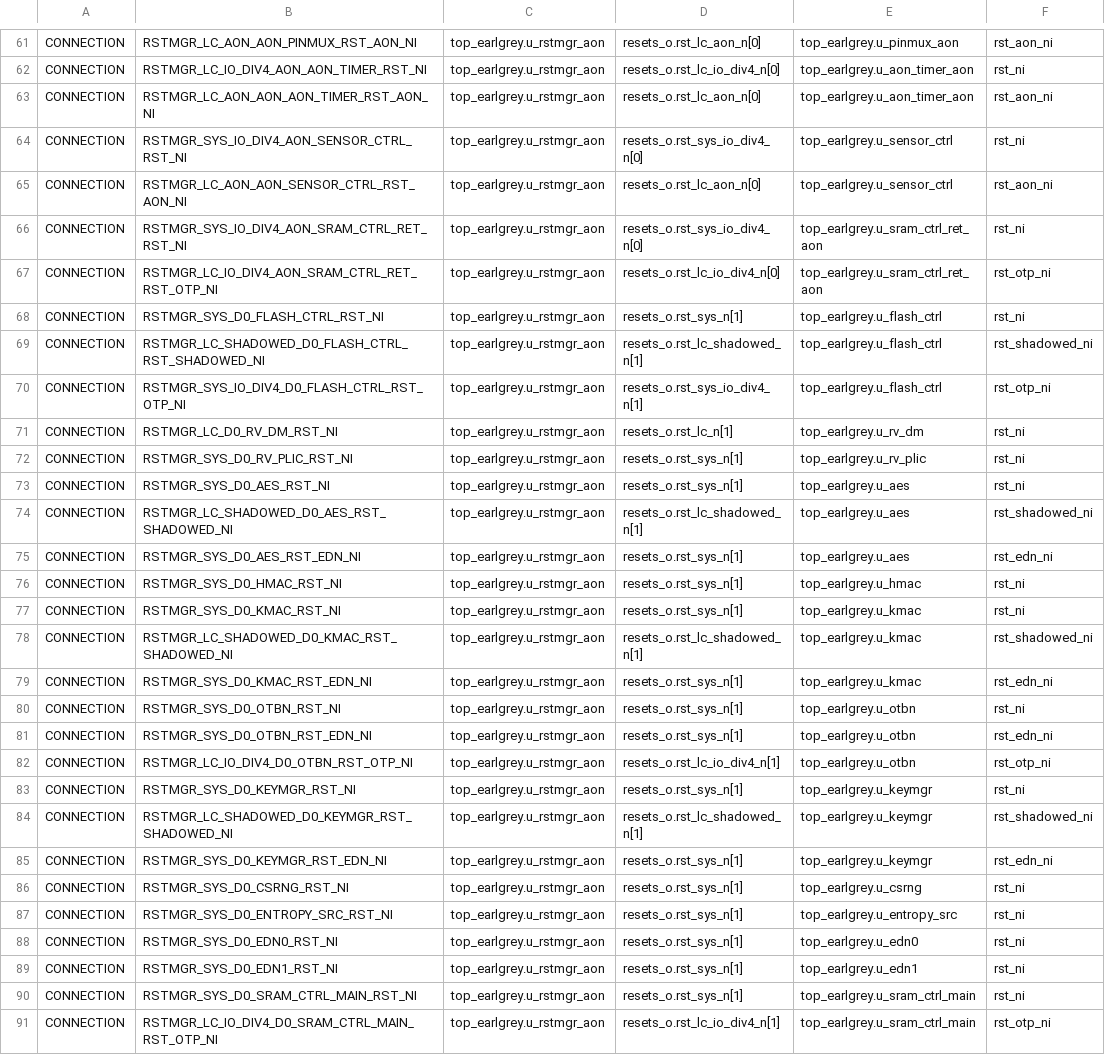
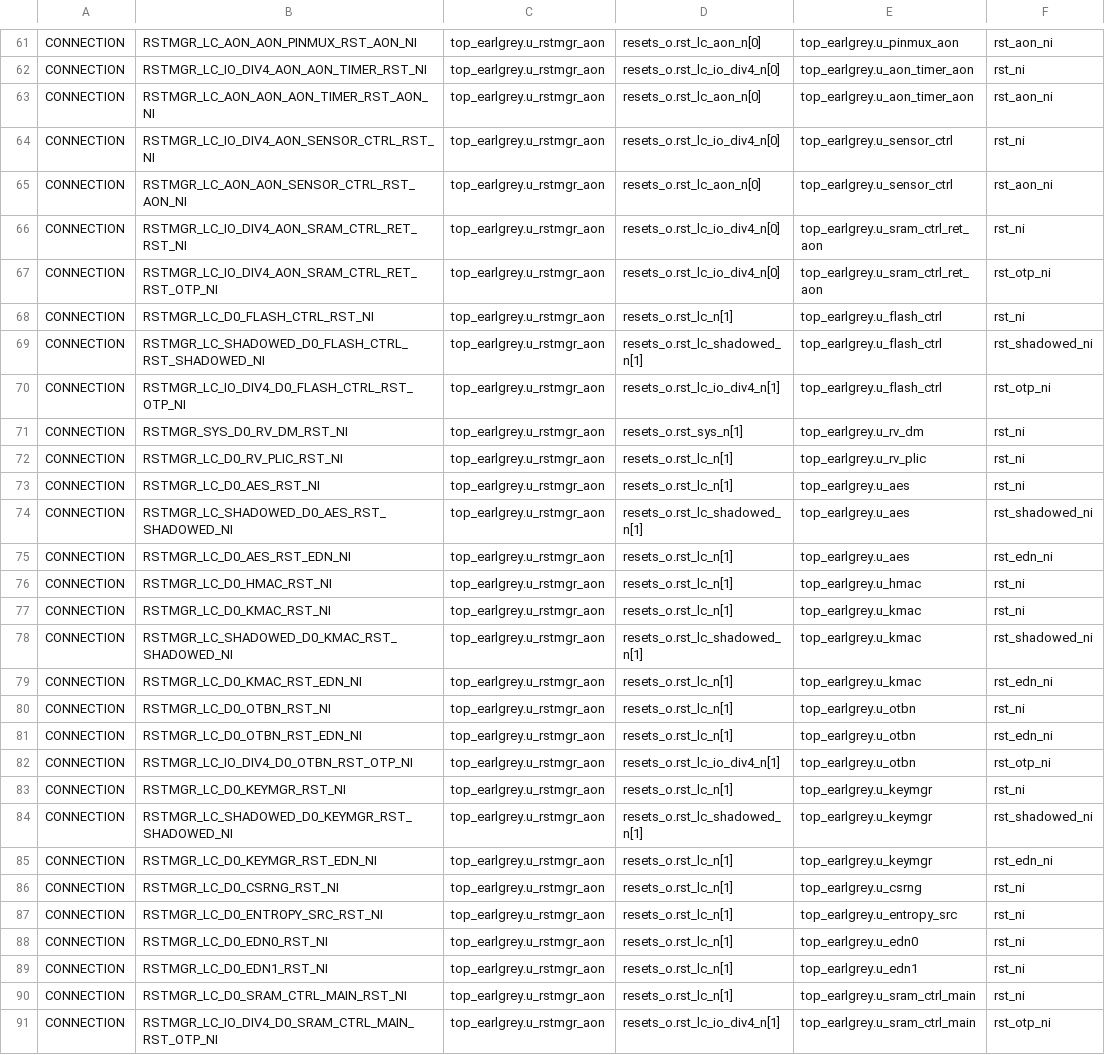
Before and after one commit to emmau678/opentitan, a CSV file: hw/top_earlgrey/formal/conn_csvs/rstmgr_resets_o.csv, drawn as a sheet; only a part is shown, gaps mark what is left out; the diff covers the shown part only; the diff names each change by its address in the sheet, - before the commit and + after, or states it on an @@ line.

Commit message:
[top] Fix top level connectivity tests
- Fixes for reset domain change

Signed-off-by: Timothy Chen <timothytim@google.com>

```diff
--- a/hw/top_earlgrey/formal/conn_csvs/rstmgr_resets_o.csv
+++ b/hw/top_earlgrey/formal/conn_csvs/rstmgr_resets_o.csv
-B64: RSTMGR_SYS_IO_DIV4_AON_SENSOR_CTRL_RST_NI
+B64: RSTMGR_LC_IO_DIV4_AON_SENSOR_CTRL_RST_NI
-D64: resets_o.rst_sys_io_div4_n[0]
+D64: resets_o.rst_lc_io_div4_n[0]
-B66: RSTMGR_SYS_IO_DIV4_AON_SRAM_CTRL_RET_RST_NI
+B66: RSTMGR_LC_IO_DIV4_AON_SRAM_CTRL_RET_RST_NI
-D66: resets_o.rst_sys_io_div4_n[0]
+D66: resets_o.rst_lc_io_div4_n[0]
-B68: RSTMGR_SYS_D0_FLASH_CTRL_RST_NI
+B68: RSTMGR_LC_D0_FLASH_CTRL_RST_NI
-D68: resets_o.rst_sys_n[1]
+D68: resets_o.rst_lc_n[1]
-B70: RSTMGR_SYS_IO_DIV4_D0_FLASH_CTRL_RST_OTP_NI
+B70: RSTMGR_LC_IO_DIV4_D0_FLASH_CTRL_RST_OTP_NI
-D70: resets_o.rst_sys_io_div4_n[1]
+D70: resets_o.rst_lc_io_div4_n[1]
-B71: RSTMGR_LC_D0_RV_DM_RST_NI
+B71: RSTMGR_SYS_D0_RV_DM_RST_NI
-D71: resets_o.rst_lc_n[1]
+D71: resets_o.rst_sys_n[1]
-B72: RSTMGR_SYS_D0_RV_PLIC_RST_NI
+B72: RSTMGR_LC_D0_RV_PLIC_RST_NI
-D72:D73: resets_o.rst_sys_n[1]
+D72:D73: resets_o.rst_lc_n[1]
-B73: RSTMGR_SYS_D0_AES_RST_NI
+B73: RSTMGR_LC_D0_AES_RST_NI
-B75: RSTMGR_SYS_D0_AES_RST_EDN_NI
+B75: RSTMGR_LC_D0_AES_RST_EDN_NI
-D75:D77: resets_o.rst_sys_n[1]
+D75:D77: resets_o.rst_lc_n[1]
-B76: RSTMGR_SYS_D0_HMAC_RST_NI
+B76: RSTMGR_LC_D0_HMAC_RST_NI
-B77: RSTMGR_SYS_D0_KMAC_RST_NI
+B77: RSTMGR_LC_D0_KMAC_RST_NI
-B79: RSTMGR_SYS_D0_KMAC_RST_EDN_NI
+B79: RSTMGR_LC_D0_KMAC_RST_EDN_NI
-D79:D81: resets_o.rst_sys_n[1]
+D79:D81: resets_o.rst_lc_n[1]
-B80: RSTMGR_SYS_D0_OTBN_RST_NI
+B80: RSTMGR_LC_D0_OTBN_RST_NI
-B81: RSTMGR_SYS_D0_OTBN_RST_EDN_NI
+B81: RSTMGR_LC_D0_OTBN_RST_EDN_NI
-B83: RSTMGR_SYS_D0_KEYMGR_RST_NI
+B83: RSTMGR_LC_D0_KEYMGR_RST_NI
-D83: resets_o.rst_sys_n[1]
+D83: resets_o.rst_lc_n[1]
-B85: RSTMGR_SYS_D0_KEYMGR_RST_EDN_NI
+B85: RSTMGR_LC_D0_KEYMGR_RST_EDN_NI
-D85:D90: resets_o.rst_sys_n[1]
+D85:D90: resets_o.rst_lc_n[1]
-B86: RSTMGR_SYS_D0_CSRNG_RST_NI
+B86: RSTMGR_LC_D0_CSRNG_RST_NI
-B87: RSTMGR_SYS_D0_ENTROPY_SRC_RST_NI
+B87: RSTMGR_LC_D0_ENTROPY_SRC_RST_NI
-B88: RSTMGR_SYS_D0_EDN0_RST_NI
+B88: RSTMGR_LC_D0_EDN0_RST_NI
-B89: RSTMGR_SYS_D0_EDN1_RST_NI
+B89: RSTMGR_LC_D0_EDN1_RST_NI
-B90: RSTMGR_SYS_D0_SRAM_CTRL_MAIN_RST_NI
+B90: RSTMGR_LC_D0_SRAM_CTRL_MAIN_RST_NI
```
Also changed, not shown: 39 edited cells elsewhere in this file, hw/top_earlgrey/formal/conn_csvs/ast_rstmgr.csv, 1 other file.
